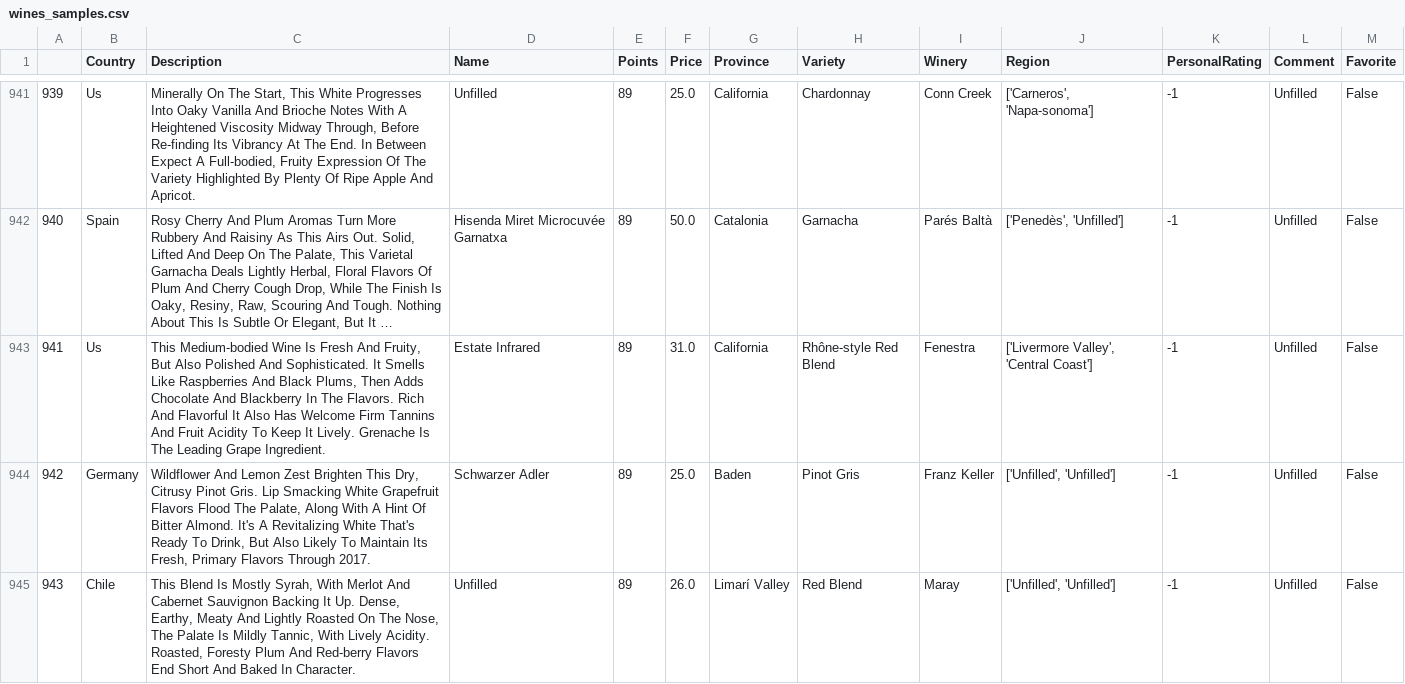
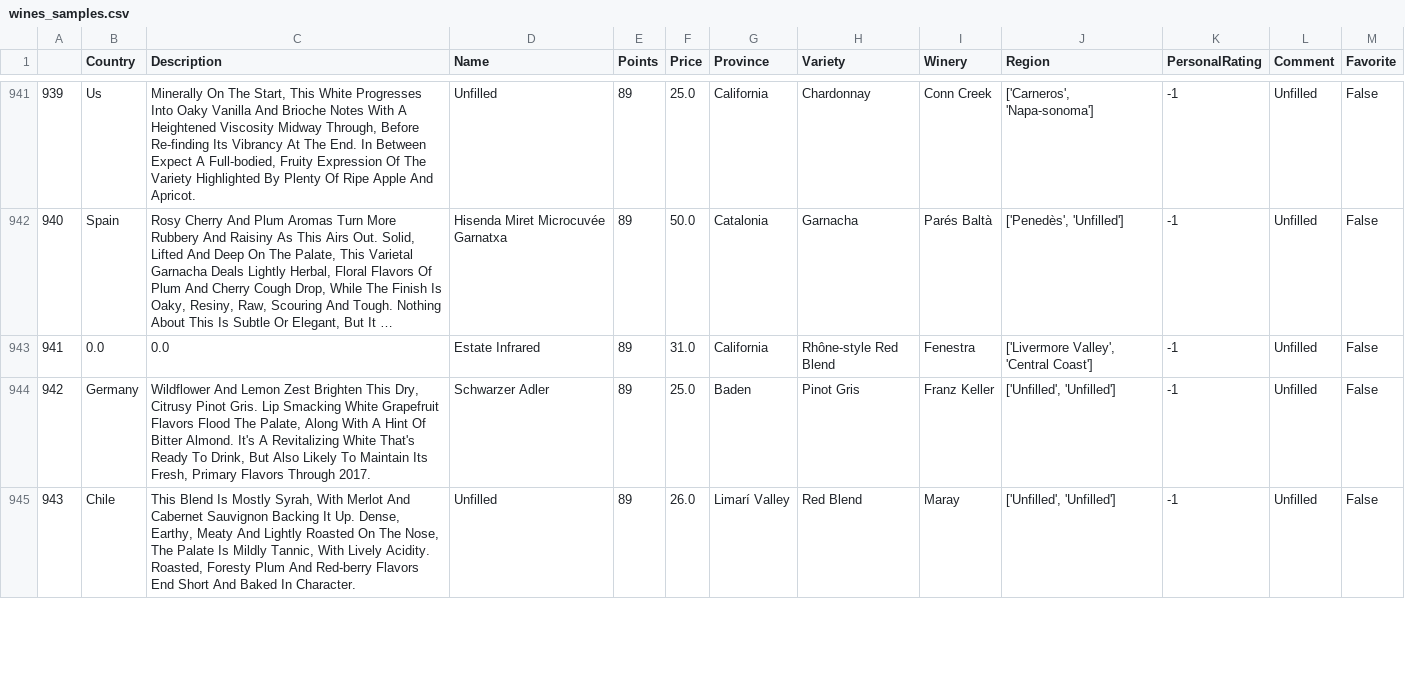
Before and after one commit to Phiere/Python-Project---Drinks-Advisor, a CSV file: dataBases/Samples/wines_samples.csv, drawn as a sheet; only a part is shown, gaps mark what is left out; long unchanged cells end in …; the diff covers the shown part only; the diff names each change by its address in the sheet, - before the commit and + after, or states it on an @@ line.

```diff
--- a/dataBases/Samples/wines_samples.csv
+++ b/dataBases/Samples/wines_samples.csv
-B943 (Country): Us
+B943 (Country): 0.0
-C943 (Description): This Medium-bodied Wine Is Fresh And Fruity, But Also Polished And Sophisticated. It Smells Like Raspberries And Black Plums, Then Adds Chocolate And Blackberry In The Flavors. Rich And Flavorful It Also Has Welcome Firm Tannins And Fruit Acidity To Keep It Lively. Grenache Is The Leading Grape Ingredient.
+C943 (Description): 0.0
```
Also changed, not shown: 15 edited cells elsewhere in this file, 6 other files.
